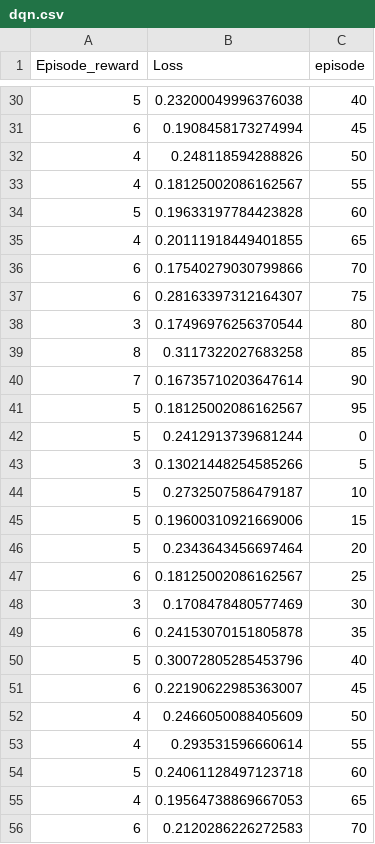
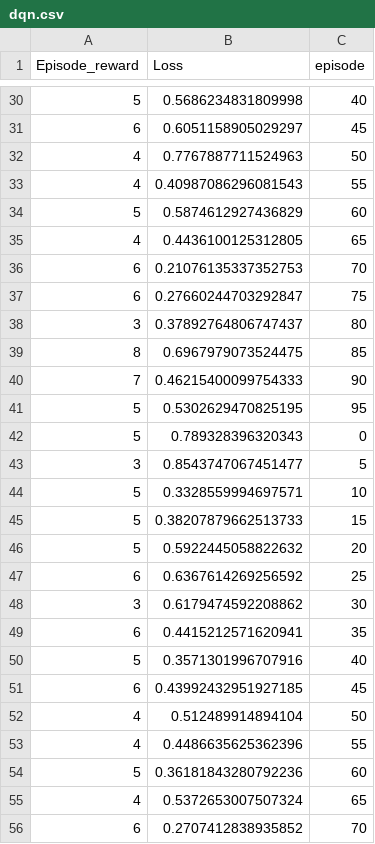
Before and after one commit to guangxush/Mozart, a CSV file: data/history/dqn.csv, drawn as a sheet; only a part is shown, gaps mark what is left out; the diff covers the shown part only.

```diff
--- a/data/history/dqn.csv
+++ b/data/history/dqn.csv
@@ -30,27 +30,27 @@ Episode_reward,Loss,episode
-5,0.23200049996376038,40
-6,0.1908458173274994,45
-4,0.248118594288826,50
-4,0.18125002086162567,55
-5,0.19633197784423828,60
-4,0.20111918449401855,65
-6,0.17540279030799866,70
-6,0.28163397312164307,75
-3,0.17496976256370544,80
-8,0.3117322027683258,85
-7,0.16735710203647614,90
-5,0.18125002086162567,95
-5,0.2412913739681244,0
-3,0.13021448254585266,5
-5,0.2732507586479187,10
-5,0.19600310921669006,15
-5,0.2343643456697464,20
-6,0.18125002086162567,25
-3,0.1708478480577469,30
-6,0.24153070151805878,35
-5,0.30072805285453796,40
-6,0.22190622985363007,45
-4,0.2466050088405609,50
-4,0.293531596660614,55
-5,0.24061128497123718,60
-4,0.19564738869667053,65
-6,0.2120286226272583,70
+5,0.5686234831809998,40
+6,0.6051158905029297,45
+4,0.7767887711524963,50
+4,0.40987086296081543,55
+5,0.5874612927436829,60
+4,0.4436100125312805,65
+6,0.21076135337352753,70
+6,0.27660244703292847,75
+3,0.37892764806747437,80
+8,0.6967979073524475,85
+7,0.46215400099754333,90
+5,0.5302629470825195,95
+5,0.789328396320343,0
+3,0.8543747067451477,5
+5,0.3328559994697571,10
+5,0.38207879662513733,15
+5,0.5922445058822632,20
+6,0.6367614269256592,25
+3,0.6179474592208862,30
+6,0.4415212571620941,35
+5,0.3571301996707916,40
+6,0.43992432951927185,45
+4,0.512489914894104,50
+4,0.4486635625362396,55
+5,0.36181843280792236,60
+4,0.5372653007507324,65
+6,0.2707412838935852,70
```
Also changed, not shown: 40 added rows and 32 edited cells elsewhere in this file, 2 other files.
